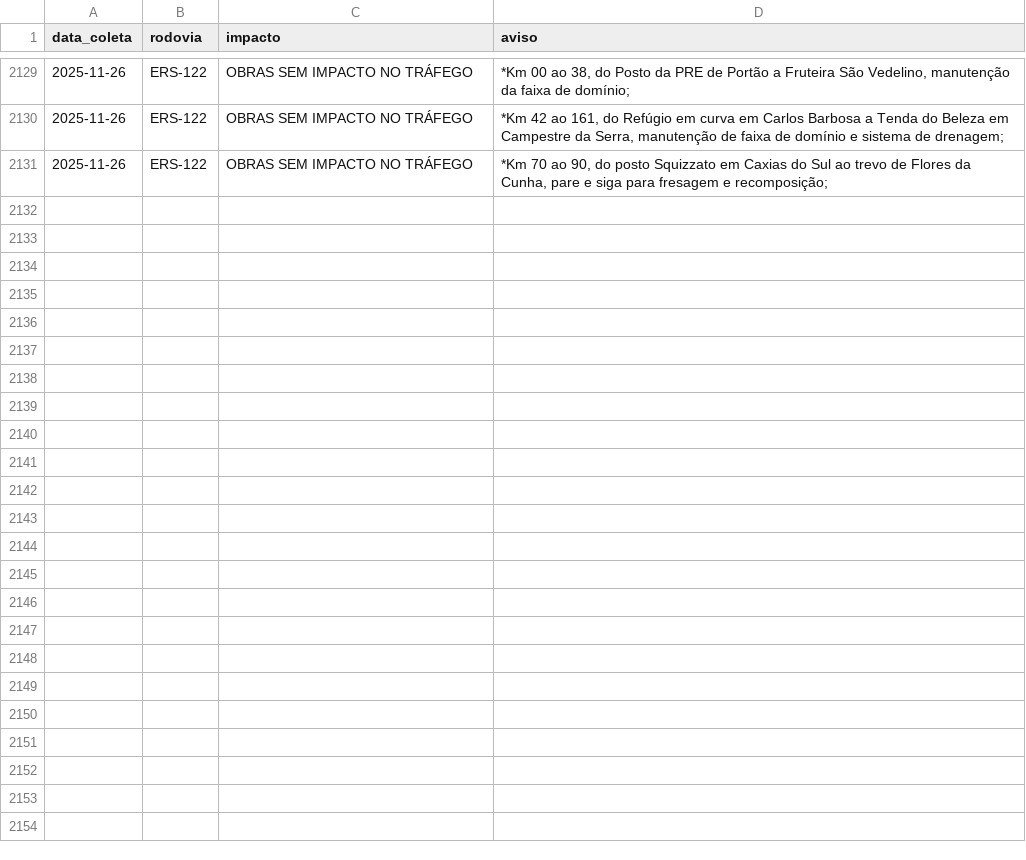
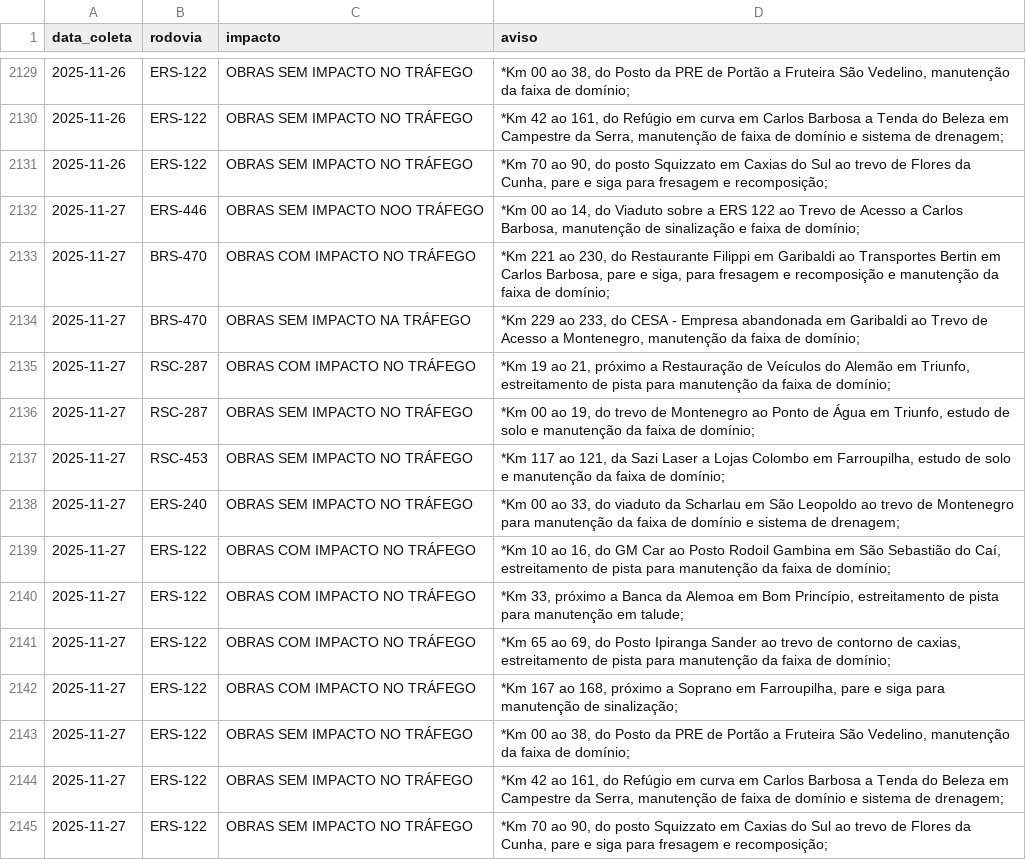
Before and after one commit to gabriel-englert/csg, a CSV file: data/avisos.csv, drawn as a sheet; only a part is shown, gaps mark what is left out; the diff names each change by its address in the sheet, - before the commit and + after, or states it on an @@ line.

```diff
--- a/data/avisos.csv
+++ b/data/avisos.csv
+row 2132: 2025-11-27 | ERS-446 | OBRAS SEM IMPACTO NOO TRÁFEGO | *Km 00 ao 14, do Viaduto sobre a ERS 122 ao Trevo de Acesso a Carlos Barbosa, manutenção de sinalização e faixa de domínio;
+row 2133: 2025-11-27 | BRS-470 | OBRAS COM IMPACTO NO TRÁFEGO | *Km 221 ao 230, do Restaurante Filippi em Garibaldi ao Transportes Bertin em Carlos Barbosa, pare e siga, para fresagem e recomposição e manutenção da faixa de domínio;
+row 2134: 2025-11-27 | BRS-470 | OBRAS SEM IMPACTO NA TRÁFEGO | *Km 229 ao 233, do CESA - Empresa abandonada em Garibaldi ao Trevo de Acesso a Montenegro, manutenção da faixa de domínio;
+row 2135: 2025-11-27 | RSC-287 | OBRAS COM IMPACTO NO TRÁFEGO | *Km 19 ao 21, próximo a Restauração de Veículos do Alemão em Triunfo, estreitamento de pista para manutenção da faixa de domínio;
+row 2136: 2025-11-27 | RSC-287 | OBRAS SEM IMPACTO NO TRÁFEGO | *Km 00 ao 19, do trevo de Montenegro ao Ponto de Água em Triunfo, estudo de solo e manutenção da faixa de domínio;
+row 2137: 2025-11-27 | RSC-453 | OBRAS SEM IMPACTO NO TRÁFEGO | *Km 117 ao 121, da Sazi Laser a Lojas Colombo em Farroupilha, estudo de solo e manutenção da faixa de domínio;
+row 2138: 2025-11-27 | ERS-240 | OBRAS SEM IMPACTO NO TRÁFEGO | *Km 00 ao 33, do viaduto da Scharlau em São Leopoldo ao trevo de Montenegro para manutenção da faixa de domínio e sistema de drenagem;
+row 2139: 2025-11-27 | ERS-122 | OBRAS COM IMPACTO NO TRÁFEGO | *Km 10 ao 16, do GM Car ao Posto Rodoil Gambina em São Sebastião do Caí, estreitamento de pista para manutenção da faixa de domínio;
+row 2140: 2025-11-27 | ERS-122 | OBRAS COM IMPACTO NO TRÁFEGO | *Km 33, próximo a Banca da Alemoa em Bom Princípio, estreitamento de pista para manutenção em talude;
+row 2141: 2025-11-27 | ERS-122 | OBRAS COM IMPACTO NO TRÁFEGO | *Km 65 ao 69, do Posto Ipiranga Sander ao trevo de contorno de caxias, estreitamento de pista para manutenção da faixa de domínio;
+row 2142: 2025-11-27 | ERS-122 | OBRAS COM IMPACTO NO TRÁFEGO | *Km 167 ao 168, próximo a Soprano em Farroupilha, pare e siga para manutenção de sinalização;
+row 2143: 2025-11-27 | ERS-122 | OBRAS SEM IMPACTO NO TRÁFEGO | *Km 00 ao 38, do Posto da PRE de Portão a Fruteira São Vedelino, manutenção da faixa de domínio;
+row 2144: 2025-11-27 | ERS-122 | OBRAS SEM IMPACTO NO TRÁFEGO | *Km 42 ao 161, do Refúgio em curva em Carlos Barbosa a Tenda do Beleza em Campestre da Serra, manutenção de faixa de domínio e sistema de drenagem;
+row 2145: 2025-11-27 | ERS-122 | OBRAS SEM IMPACTO NO TRÁFEGO | *Km 70 ao 90, do posto Squizzato em Caxias do Sul ao trevo de Flores da Cunha, pare e siga para fresagem e recomposição;
```
